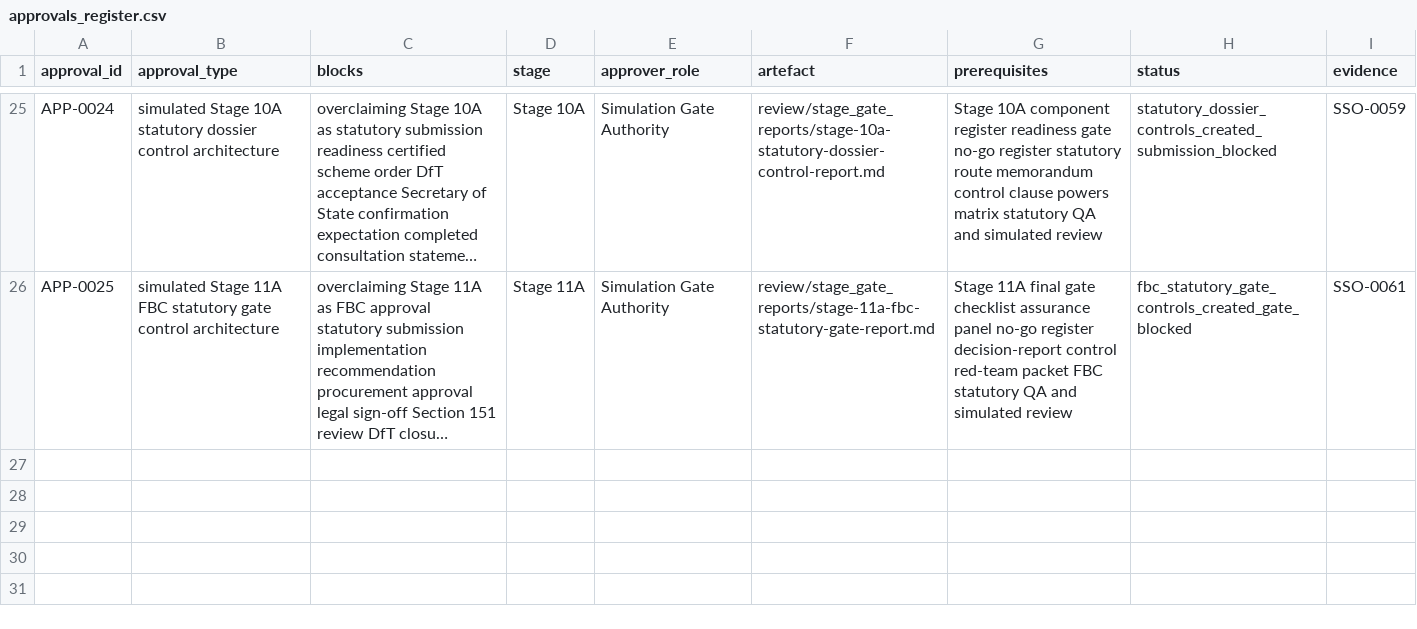
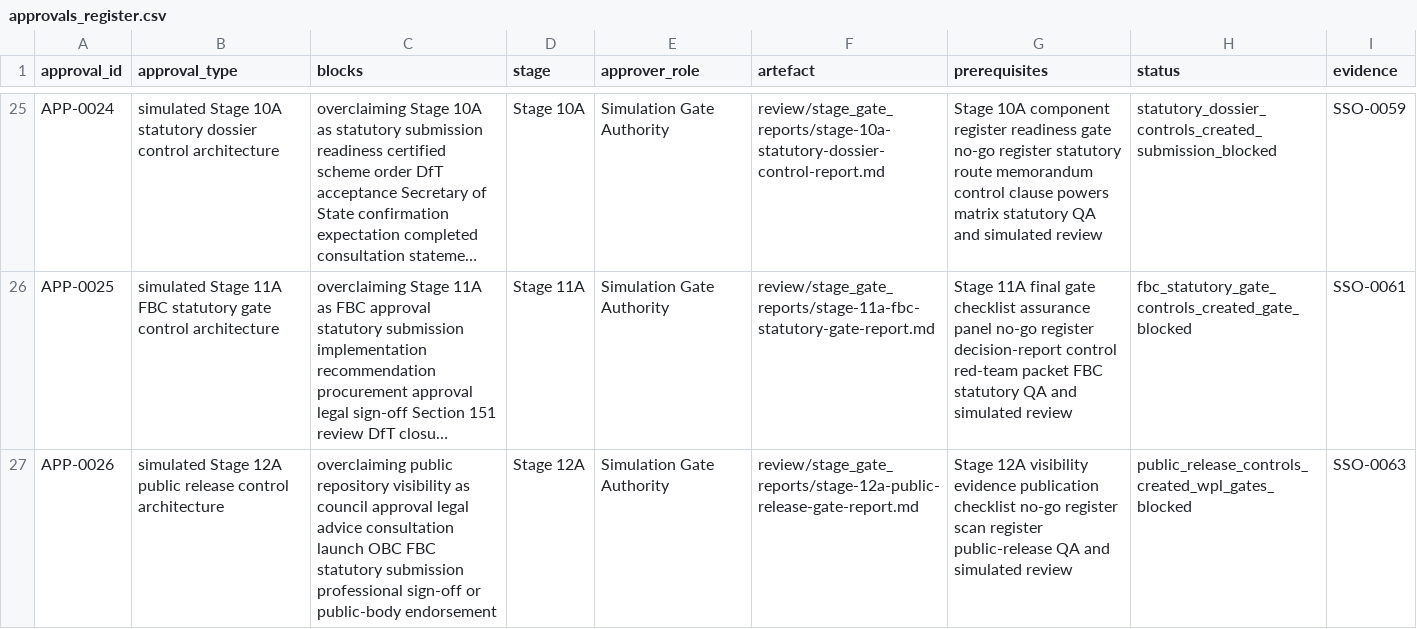
Before and after one commit to awjreynolds/bristol-wpl, a CSV file: governance/approvals_register.csv, drawn as a sheet; only a part is shown, gaps mark what is left out; long unchanged cells end in …; the diff names each change by its address in the sheet, - before the commit and + after, or states it on an @@ line.

```diff
--- a/governance/approvals_register.csv
+++ b/governance/approvals_register.csv
+row 27: APP-0026 | simulated Stage 12A public release control architecture | overclaiming public repository visibility as council approval legal advice consultation launch OBC FBC statutory submission professional sign-off or public-body endorsement | Stage 12A | Simulation Gate Authority | review/stage_gate_reports/stage-12a-public-release-gate-report.md | Stage 12A visibility evidence publication checklist no-go register scan register public-release QA and simulated review | public_release_controls_created_wpl_gates_blocked | SSO-0063
```
Also changed, not shown: evidence/claim_evidence_matrix.csv, governance/decision_log.csv, 32 other files.
